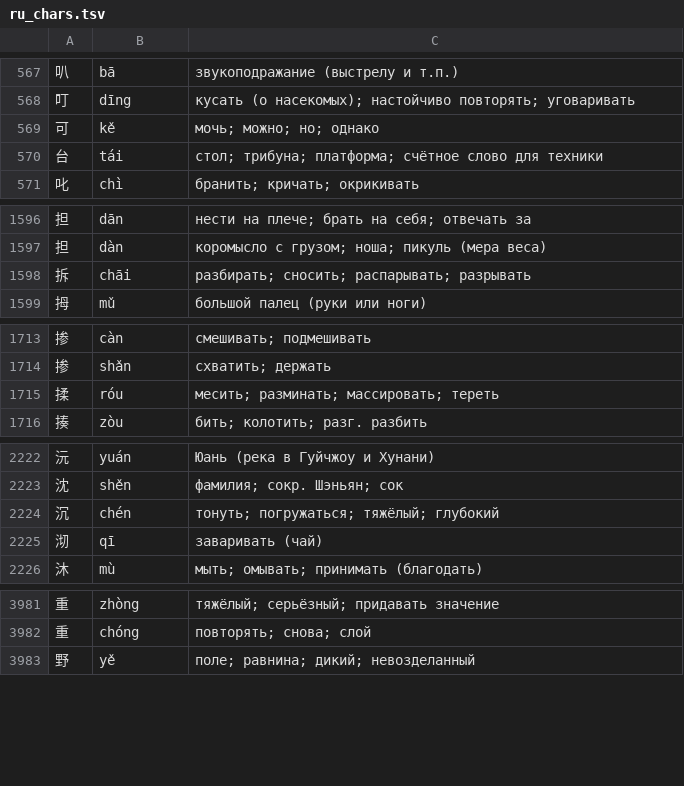
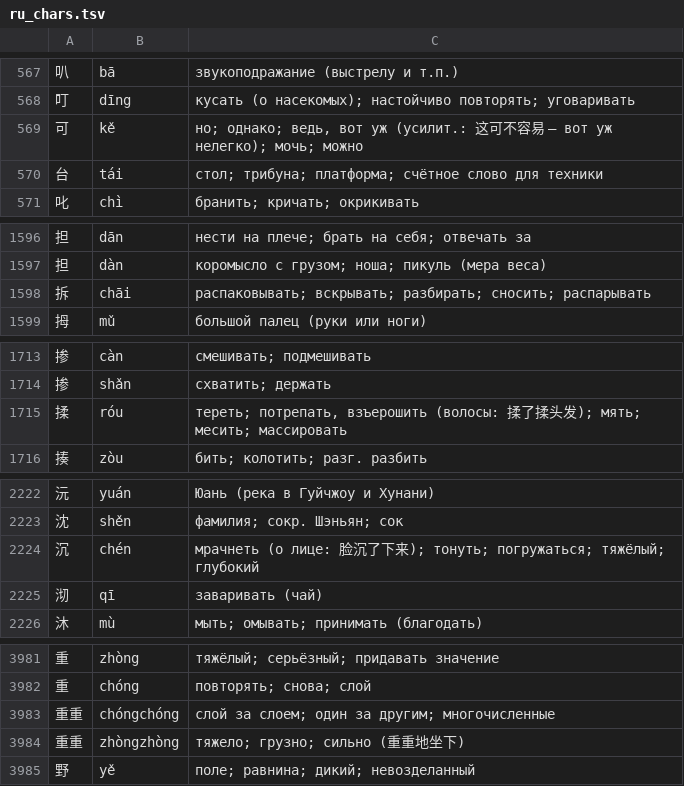
Before and after one commit to boikot5225-afk/HanReader, a TSV file: app/src/main/assets/zh/ru_chars.tsv, drawn as a sheet; only a part is shown, gaps mark what is left out; the diff covers the shown part only.

```diff
--- a/app/src/main/assets/zh/ru_chars.tsv
+++ b/app/src/main/assets/zh/ru_chars.tsv
@@ -568,3 +568,3 @@
 叮	dīng	кусать (о насекомых); настойчиво повторять; уговаривать
-可	kě	мочь; можно; но; однако
+可	kě	но; однако; ведь, вот уж (усилит.: 这可不容易 — вот уж нелегко); мочь; можно
 台	tái	стол; трибуна; платформа; счётное слово для техники
@@ -1597,3 +1597,3 @@
 担	dàn	коромысло с грузом; ноша; пикуль (мера веса)
-拆	chāi	разбирать; сносить; распарывать; разрывать
+拆	chāi	распаковывать; вскрывать; разбирать; сносить; распарывать
 拇	mǔ	большой палец (руки или ноги)
@@ -1714,3 +1714,3 @@
 掺	shǎn	схватить; держать
-揉	róu	месить; разминать; массировать; тереть
+揉	róu	тереть; потрепать, взъерошить (волосы: 揉了揉头发); мять; месить; массировать
 揍	zòu	бить; колотить; разг. разбить
@@ -2223,3 +2223,3 @@
 沈	shěn	фамилия; сокр. Шэньян; сок
-沉	chén	тонуть; погружаться; тяжёлый; глубокий
+沉	chén	мрачнеть (о лице: 脸沉了下来); тонуть; погружаться; тяжёлый; глубокий
 沏	qī	заваривать (чай)
@@ -3982,2 +3982,4 @@
 重	chóng	повторять; снова; слой
+重重	chóngchóng	слой за слоем; один за другим; многочисленные
+重重	zhòngzhòng	тяжело; грузно; сильно (重重地坐下)
 野	yě	поле; равнина; дикий; невозделанный
```
Also changed, not shown: 5 edited cells elsewhere in this file, data/zh/manual.tsv, 10 other files.
